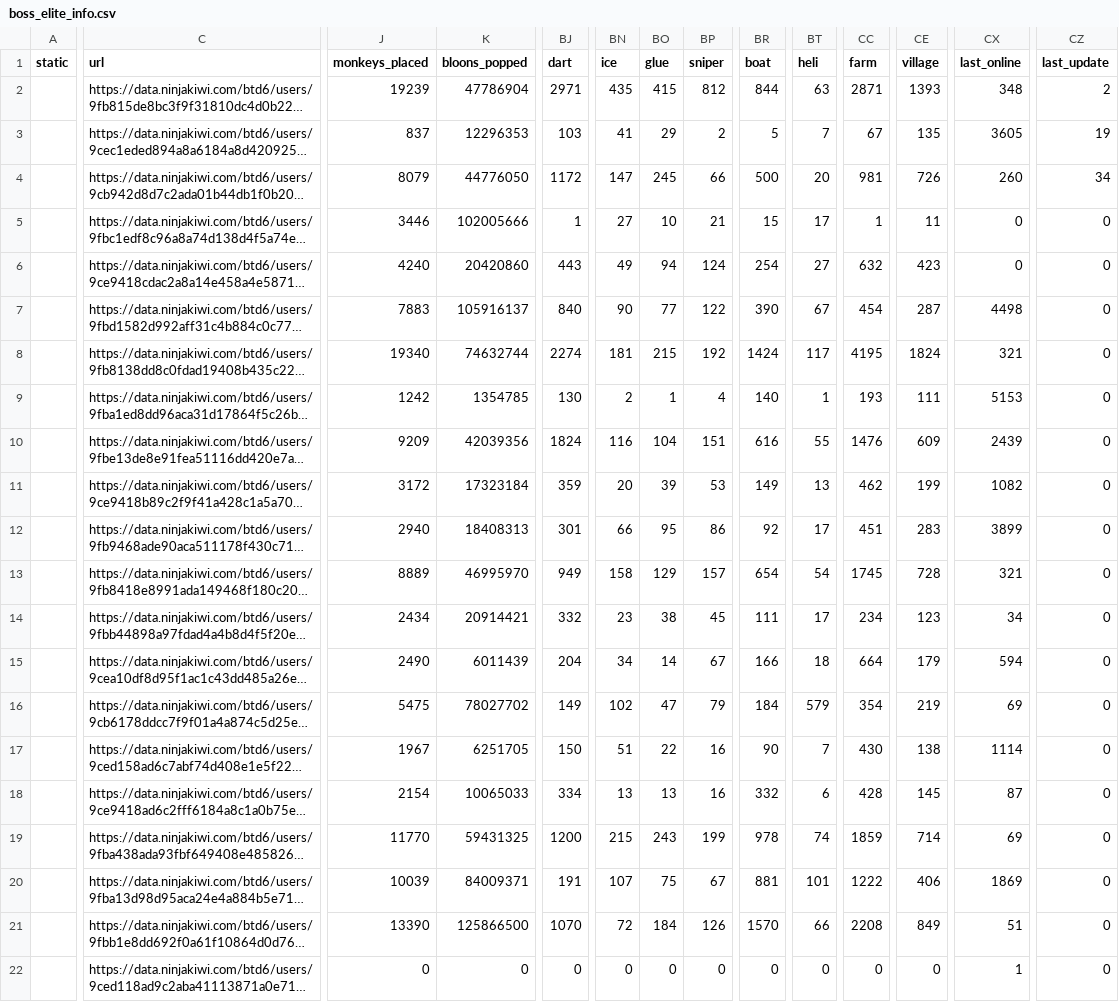
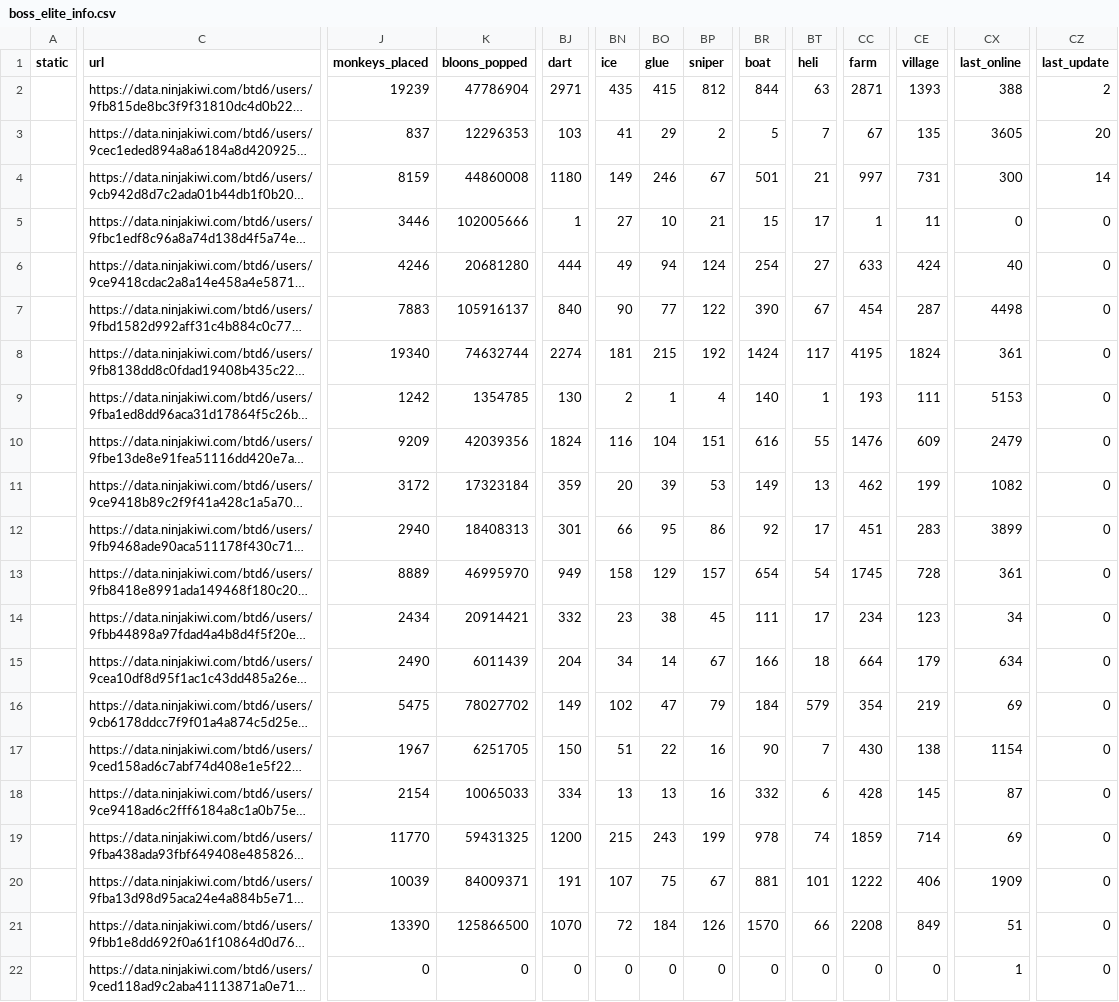
Before and after one commit to ducanup01/btd6boss, a CSV file: boss_elite_info.csv, drawn as a sheet; only a part is shown, gaps mark what is left out; long unchanged cells end in …; the diff covers the shown part only; the diff names each change by its address in the sheet, - before the commit and + after, or states it on an @@ line.

Commit message:
automatic updater

```diff
--- a/boss_elite_info.csv
+++ b/boss_elite_info.csv
-CX2 (last_online): 348
+CX2 (last_online): 388
-CZ3 (last_update): 19
+CZ3 (last_update): 20
-J4 (monkeys_placed): 8079
+J4 (monkeys_placed): 8159
-K4 (bloons_popped): 44776050
+K4 (bloons_popped): 44860008
-BJ4 (dart): 1172
+BJ4 (dart): 1180
-BN4 (ice): 147
+BN4 (ice): 149
-BO4 (glue): 245
+BO4 (glue): 246
-BP4 (sniper): 66
+BP4 (sniper): 67
-BR4 (boat): 500
+BR4 (boat): 501
-BT4 (heli): 20
+BT4 (heli): 21
-CC4 (farm): 981
+CC4 (farm): 997
-CE4 (village): 726
+CE4 (village): 731
-CX4 (last_online): 260
+CX4 (last_online): 300
-CZ4 (last_update): 34
+CZ4 (last_update): 14
-J6 (monkeys_placed): 4240
+J6 (monkeys_placed): 4246
-K6 (bloons_popped): 20420860
+K6 (bloons_popped): 20681280
-BJ6 (dart): 443
+BJ6 (dart): 444
-CC6 (farm): 632
+CC6 (farm): 633
-CE6 (village): 423
+CE6 (village): 424
-CX6 (last_online): 0
+CX6 (last_online): 40
-CX8 (last_online): 321
+CX8 (last_online): 361
-CX10 (last_online): 2439
+CX10 (last_online): 2479
-CX13 (last_online): 321
+CX13 (last_online): 361
-CX15 (last_online): 594
+CX15 (last_online): 634
-CX17 (last_online): 1114
+CX17 (last_online): 1154
-CX20 (last_online): 1869
+CX20 (last_online): 1909
```
Also changed, not shown: 143 edited cells elsewhere in this file, 1 other file.
